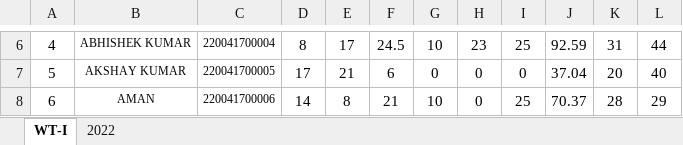
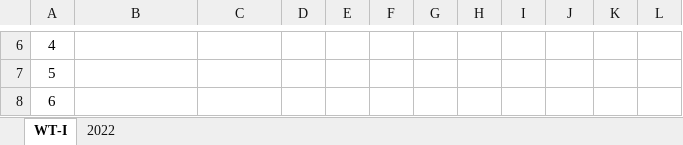
Before and after one commit to mechanicalcodingthunder/MechanicalCodingThunder.github.io, an Excel workbook: static/Upload/2nd sem.xlsx, sheet WT-I, drawn as a sheet; only a part is shown, gaps mark what is left out; values as stored, in another font and other column widths than the file's, no borders; conditional formats not drawn; the diff covers the shown part only; the diff names each change by its address in the sheet, - before the commit and + after, or states it on an @@ line.

```diff
--- a/static/Upload/2nd sem.xlsx (sheet WT-I)
+++ b/static/Upload/2nd sem.xlsx (sheet WT-I)
-B6: ABHISHEK KUMAR
+B6: (empty)
-C6: 220041700004
+C6: (empty)
-D6: 8
+D6: (empty)
-E6: 17
+E6: (empty)
-F6: 24.5
+F6: (empty)
-G6: 10
+G6: (empty)
-H6: 23
+H6: (empty)
-I6: 25
+I6: (empty)
-J6: 92.59
+J6: (empty)
-K6: 31
+K6: (empty)
-L6: 44
+L6: (empty)
-B7: AKSHAY KUMAR
+B7: (empty)
-C7: 220041700005
+C7: (empty)
-D7: 17
+D7: (empty)
-E7: 21
+E7: (empty)
-F7: 6
+F7: (empty)
-G7: 0
+G7: (empty)
-H7:H8: 0
+H7:H8: (empty)
-I7: 0
+I7: (empty)
-J7: 37.04
+J7: (empty)
-K7: 20
+K7: (empty)
-L7: 40
+L7: (empty)
-B8: AMAN
+B8: (empty)
-C8: 220041700006
+C8: (empty)
-D8: 14
+D8: (empty)
-E8: 8
+E8: (empty)
-F8: 21
+F8: (empty)
-G8: 10
+G8: (empty)
-I8: 25
+I8: (empty)
-J8: 70.37
+J8: (empty)
-K8: 28
+K8: (empty)
-L8: 29
+L8: (empty)
```
Also changed, not shown: 1261 edited cells elsewhere in this sheet, static/Upload/4th sem.xlsx.
